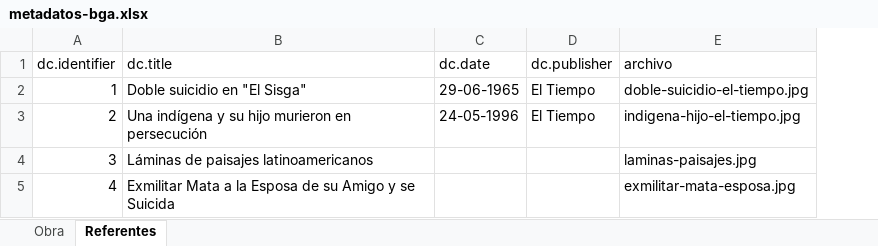
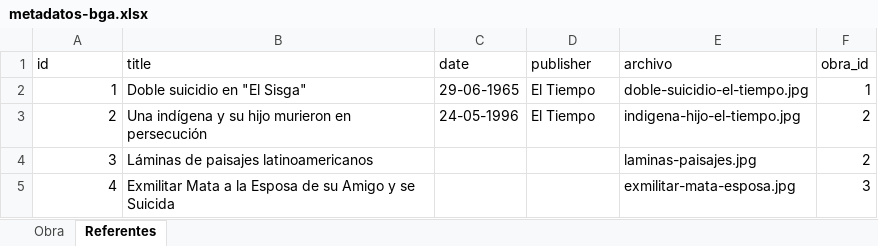
Before and after one commit to decolector/coleccion-bga, an Excel workbook: data/metadatos-bga.xlsx, sheet Referentes, drawn as a sheet; values as stored, in another font and other column widths than the file's, no borders; removed rows and columns are numbered as before the commit, all else as after; the diff names each change by its address in the sheet, - before the commit and + after, or states it on an @@ line.

```diff
--- a/data/metadatos-bga.xlsx (sheet Referentes)
+++ b/data/metadatos-bga.xlsx (sheet Referentes)
+column F, rows 2-5: 1 | 2 | 2 | 3
-row 1: dc.identifier | dc.title | dc.date | dc.publisher | archivo
+row 1: id | title | date | publisher | archivo | obra_id
```
Also changed, not shown: sheet Obra, 3 other files.
